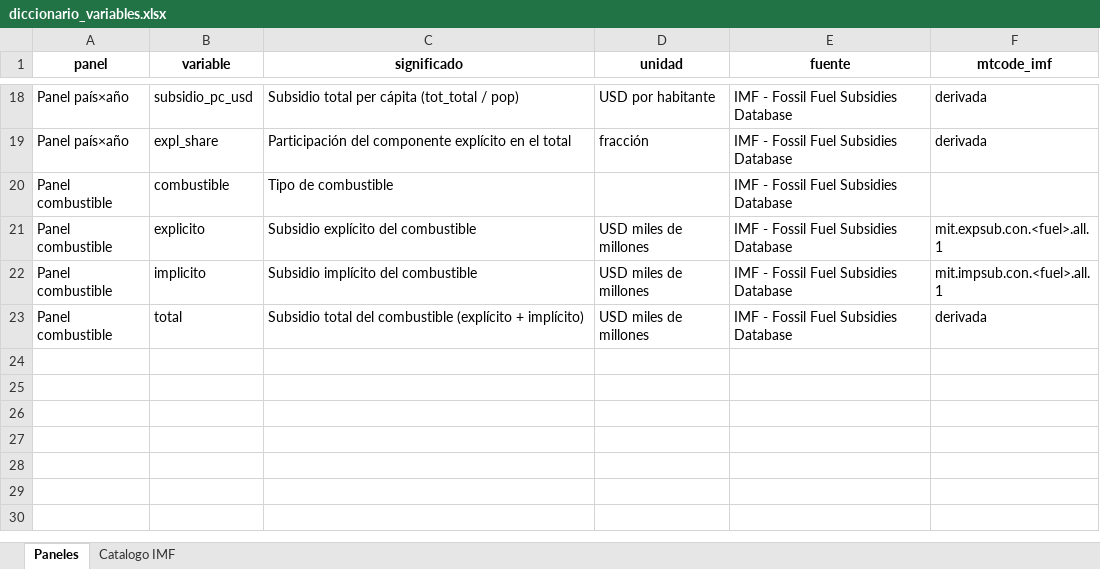
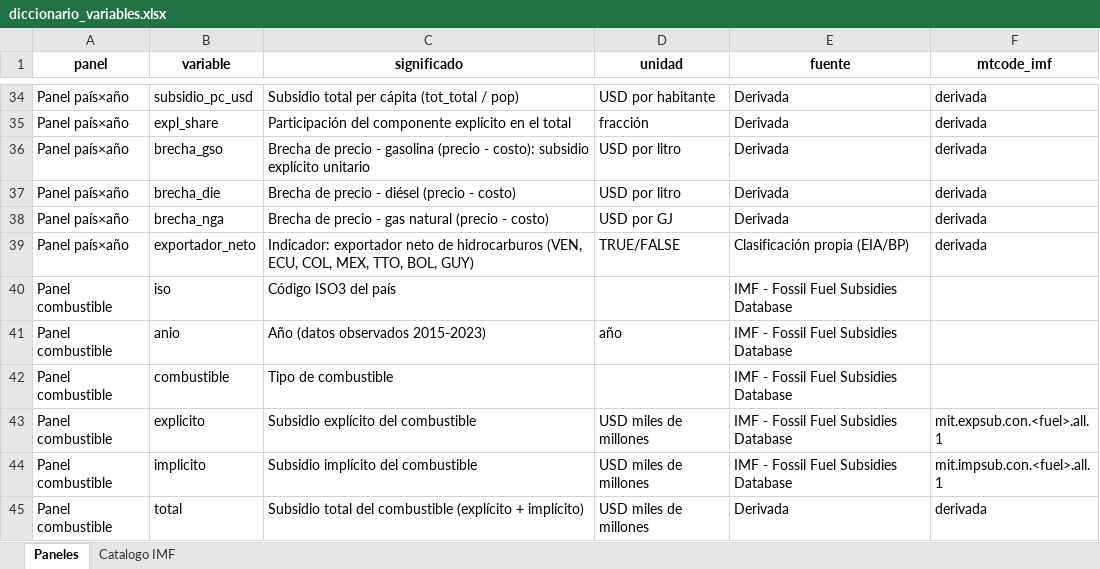
Before and after one commit to dfmendivelso10/Prueba_Tecnica, an Excel workbook: docs/diccionario_variables.xlsx, sheet Paneles, drawn as a sheet; only a part is shown, gaps mark what is left out; values as stored, in another font and other column widths than the file's, no borders; addresses are those after the commit; the diff covers the shown part only; the diff names each change by its address in the sheet, - before the commit and + after, or states it on an @@ line.

```diff
--- a/docs/diccionario_variables.xlsx (sheet Paneles)
+++ b/docs/diccionario_variables.xlsx (sheet Paneles)
-E34:E35 (fuente): IMF - Fossil Fuel Subsidies Database
+E34:E35 (fuente): Derivada
+row 36: Panel país×año | brecha_gso | Brecha de precio - gasolina (precio - costo): subsidio explícito unitario | USD por litro | Derivada | derivada
+row 37: Panel país×año | brecha_die | Brecha de precio - diésel (precio - costo) | USD por litro | Derivada | derivada
+row 38: Panel país×año | brecha_nga | Brecha de precio - gas natural (precio - costo) | USD por GJ | Derivada | derivada
+row 39: Panel país×año | exportador_neto | Indicador: exportador neto de hidrocarburos (VEN, ECU, COL, MEX, TTO, BOL, GUY) | TRUE/FALSE | Clasificación propia (EIA/BP) | derivada
+row 40: Panel combustible | iso | Código ISO3 del país |  | IMF - Fossil Fuel Subsidies Database
+row 41: Panel combustible | anio | Año (datos observados 2015-2023) | año | IMF - Fossil Fuel Subsidies Database
-E45 (fuente): IMF - Fossil Fuel Subsidies Database
+E45 (fuente): Derivada
```
Also changed, not shown: 19 added rows, 3 removed rows and 5 moved rows elsewhere in this sheet, data/processed/panel_base.xlsx, data/processed/panel_pais_anio.xlsx, 8 other files.
